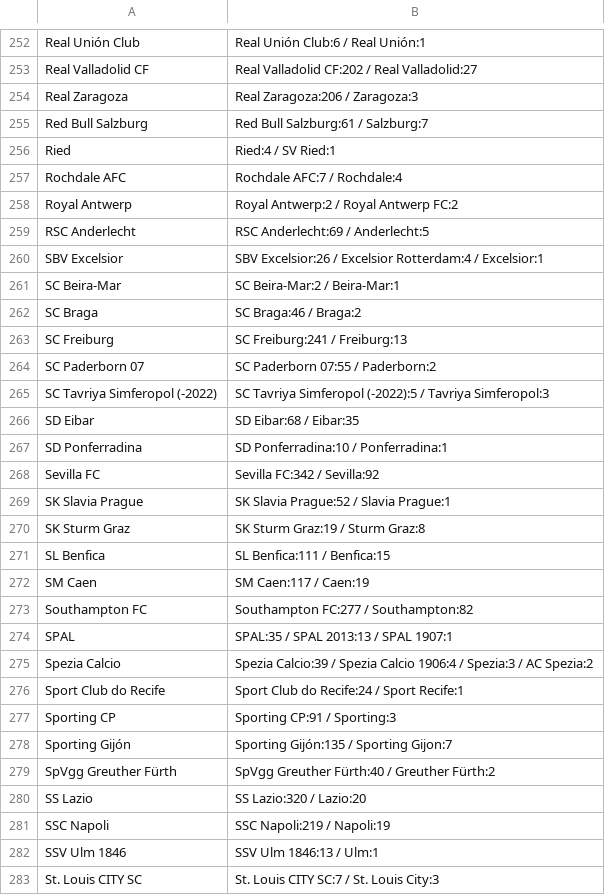
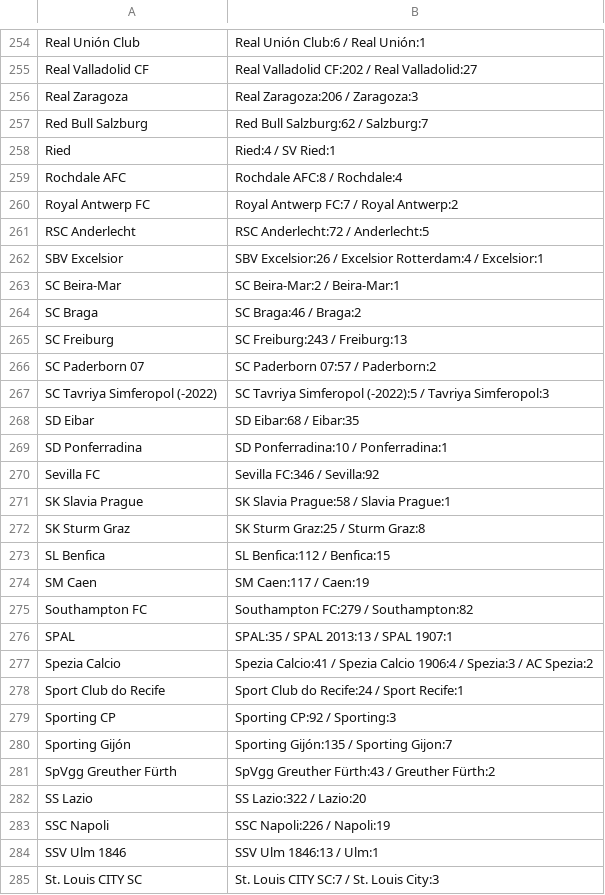
Before and after one commit to Juwon-Seo/soc, a CSV file: elo/aliases.csv, drawn as a sheet; only a part is shown, gaps mark what is left out; the diff covers the shown part only.

```diff
--- a/elo/aliases.csv
+++ b/elo/aliases.csv
@@ -254,7 +256,7 @@ Real Valladolid CF,Real Valladolid CF:202 / Real Valladolid:27
 Real Zaragoza,Real Zaragoza:206 / Zaragoza:3
-Red Bull Salzburg,Red Bull Salzburg:61 / Salzburg:7
+Red Bull Salzburg,Red Bull Salzburg:62 / Salzburg:7
 Ried,Ried:4 / SV Ried:1
-Rochdale AFC,Rochdale AFC:7 / Rochdale:4
-Royal Antwerp,Royal Antwerp:2 / Royal Antwerp FC:2
-RSC Anderlecht,RSC Anderlecht:69 / Anderlecht:5
+Rochdale AFC,Rochdale AFC:8 / Rochdale:4
+Royal Antwerp FC,Royal Antwerp FC:7 / Royal Antwerp:2
+RSC Anderlecht,RSC Anderlecht:72 / Anderlecht:5
 SBV Excelsior,SBV Excelsior:26 / Excelsior Rotterdam:4 / Excelsior:1
@@ -262,4 +264,4 @@ SC Beira-Mar,SC Beira-Mar:2 / Beira-Mar:1
 SC Braga,SC Braga:46 / Braga:2
-SC Freiburg,SC Freiburg:241 / Freiburg:13
-SC Paderborn 07,SC Paderborn 07:55 / Paderborn:2
+SC Freiburg,SC Freiburg:243 / Freiburg:13
+SC Paderborn 07,SC Paderborn 07:57 / Paderborn:2
 SC Tavriya Simferopol (-2022),SC Tavriya Simferopol (-2022):5 / Tavriya Simferopol:3
@@ -267,16 +269,16 @@ SD Eibar,SD Eibar:68 / Eibar:35
 SD Ponferradina,SD Ponferradina:10 / Ponferradina:1
-Sevilla FC,Sevilla FC:342 / Sevilla:92
-SK Slavia Prague,SK Slavia Prague:52 / Slavia Prague:1
-SK Sturm Graz,SK Sturm Graz:19 / Sturm Graz:8
-SL Benfica,SL Benfica:111 / Benfica:15
+Sevilla FC,Sevilla FC:346 / Sevilla:92
+SK Slavia Prague,SK Slavia Prague:58 / Slavia Prague:1
+SK Sturm Graz,SK Sturm Graz:25 / Sturm Graz:8
+SL Benfica,SL Benfica:112 / Benfica:15
 SM Caen,SM Caen:117 / Caen:19
-Southampton FC,Southampton FC:277 / Southampton:82
+Southampton FC,Southampton FC:279 / Southampton:82
 SPAL,SPAL:35 / SPAL 2013:13 / SPAL 1907:1
-Spezia Calcio,Spezia Calcio:39 / Spezia Calcio 1906:4 / Spezia:3 / AC Spezia:2
+Spezia Calcio,Spezia Calcio:41 / Spezia Calcio 1906:4 / Spezia:3 / AC Spezia:2
 Sport Club do Recife,Sport Club do Recife:24 / Sport Recife:1
-Sporting CP,Sporting CP:91 / Sporting:3
+Sporting CP,Sporting CP:92 / Sporting:3
 Sporting Gijón,Sporting Gijón:135 / Sporting Gijon:7
-SpVgg Greuther Fürth,SpVgg Greuther Fürth:40 / Greuther Fürth:2
-SS Lazio,SS Lazio:320 / Lazio:20
-SSC Napoli,SSC Napoli:219 / Napoli:19
+SpVgg Greuther Fürth,SpVgg Greuther Fürth:43 / Greuther Fürth:2
+SS Lazio,SS Lazio:322 / Lazio:20
+SSC Napoli,SSC Napoli:226 / Napoli:19
 SSV Ulm 1846,SSV Ulm 1846:13 / Ulm:1
```
Also changed, not shown: 3 added rows, 1 removed row and 123 edited cells elsewhere in this file, 20 other files.
